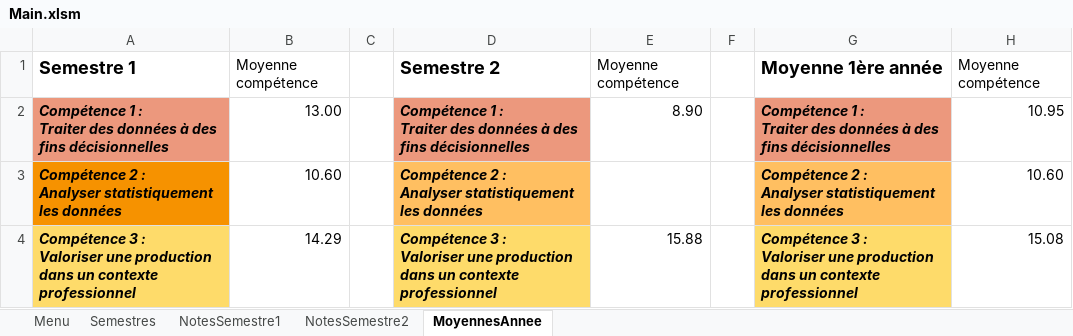
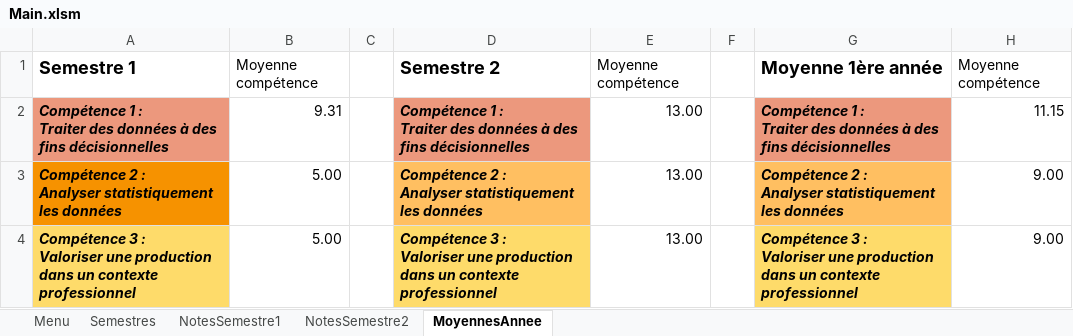
Before and after one commit to Nat2ume/Projet-Universitaire-Creation-Reporting, an Excel workbook: Main.xlsm, sheet MoyennesAnnee, drawn as a sheet; values as stored, in another font and other column widths than the file's, no borders; the diff names each change by its address in the sheet, - before the commit and + after, or states it on an @@ line.

```diff
--- a/Main.xlsm (sheet MoyennesAnnee)
+++ b/Main.xlsm (sheet MoyennesAnnee)
-B2: 13.00
+B2: 9.31
-E2: 8.90
+E2: 13.00
-H2: 10.95
+H2: 11.15
-B3: 10.60
+B3: 5.00
-E3: (empty)
+E3: 13.00
-H3: 10.60
+H3: 9.00
-B4: 14.29
+B4: 5.00
-E4: 15.88
+E4: 13.00
-H4: 15.08
+H4: 9.00
```
Also changed, not shown: sheet NotesSemestre1, sheet NotesSemestre2, charts or pictures.
